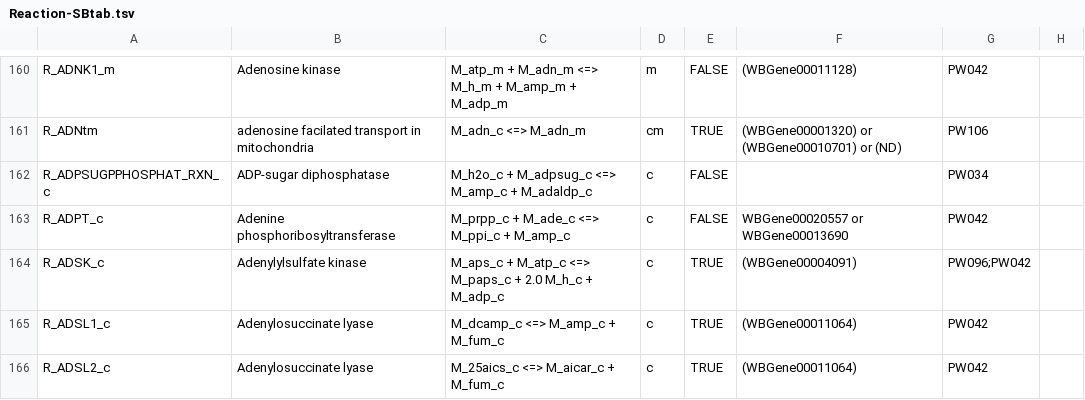
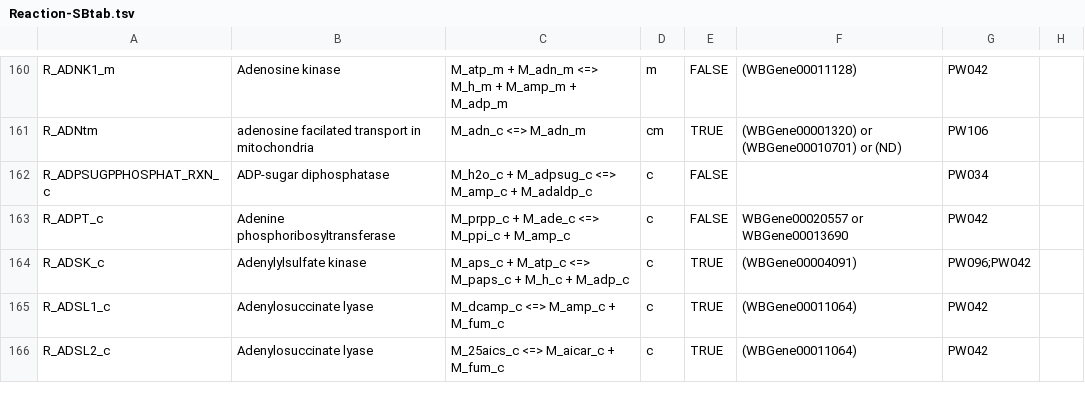
Before and after one commit to wormjam-consortium/wormjam, a TSV file: curation/Reaction-SBtab.tsv, drawn as a sheet; only a part is shown, gaps mark what is left out; the diff names each change by its address in the sheet, - before the commit and + after, or states it on an @@ line.

Commit message:
fix/R_ADSK_c
removed 1 Proton to balance the reaction/found on uniprot

```diff
--- a/curation/Reaction-SBtab.tsv
+++ b/curation/Reaction-SBtab.tsv
-C164: …M_paps_c + 2.0 M_h_c +…
+C164: …M_paps_c + M_h_c +…
```
